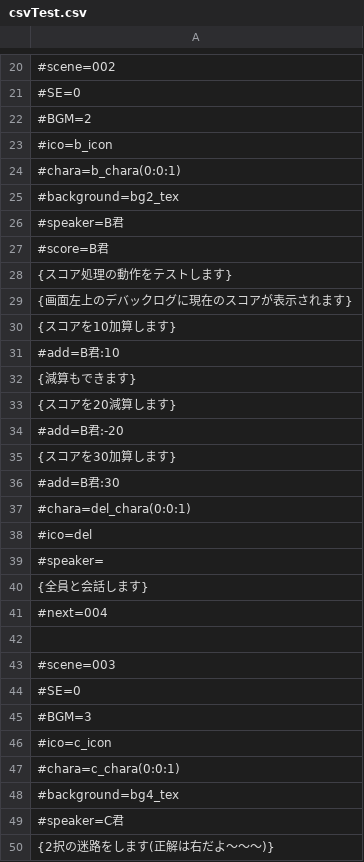
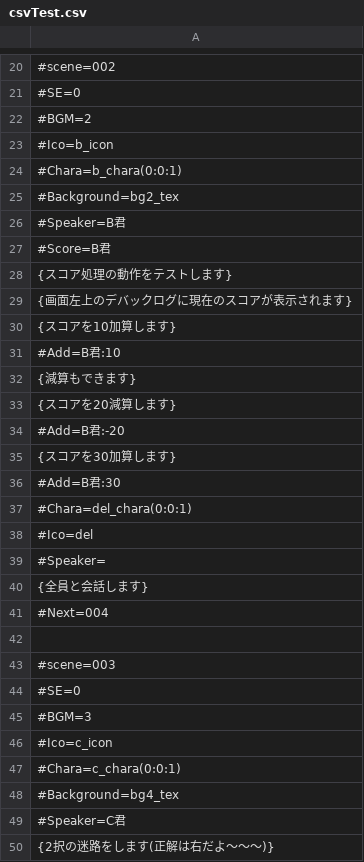
Before and after one commit to akiaki151/Futurecreation, a CSV file: Assets/Text/Resources/ScenarioData/csvTest.csv, drawn as a sheet; only a part is shown, gaps mark what is left out; the diff covers the shown part only.

```diff
--- a/Assets/Text/Resources/ScenarioData/csvTest.csv
+++ b/Assets/Text/Resources/ScenarioData/csvTest.csv
@@ -22,7 +22,7 @@
 #BGM=2
-#ico=b_icon
-#chara=b_chara(0:0:1)
-#background=bg2_tex
-#speaker=B君
-#score=B君
+#Ico=b_icon
+#Chara=b_chara(0:0:1)
+#Background=bg2_tex
+#Speaker=B君
+#Score=B君
 {スコア処理の動作をテストします}
@@ -30,13 +30,13 @@
 {スコアを10加算します}
-#add=B君:10
+#Add=B君:10
 {減算もできます}
 {スコアを20減算します}
-#add=B君:-20
+#Add=B君:-20
 {スコアを30加算します}
-#add=B君:30
-#chara=del_chara(0:0:1)
-#ico=del
-#speaker=
+#Add=B君:30
+#Chara=del_chara(0:0:1)
+#Ico=del
+#Speaker=
 {全員と会話します}
-#next=004
+#Next=004
 
@@ -45,6 +45,6 @@
 #BGM=3
-#ico=c_icon
-#chara=c_chara(0:0:1)
-#background=bg4_tex
-#speaker=C君
+#Ico=c_icon
+#Chara=c_chara(0:0:1)
+#Background=bg4_tex
+#Speaker=C君
 {2択の迷路をします(正解は右だよ～～～)}
```
Also changed, not shown: 48 edited cells elsewhere in this file, 3 other files.
